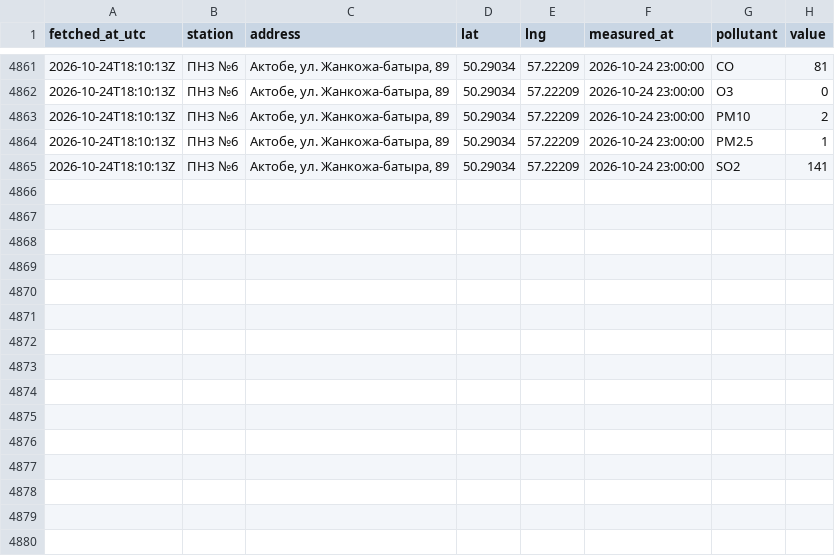
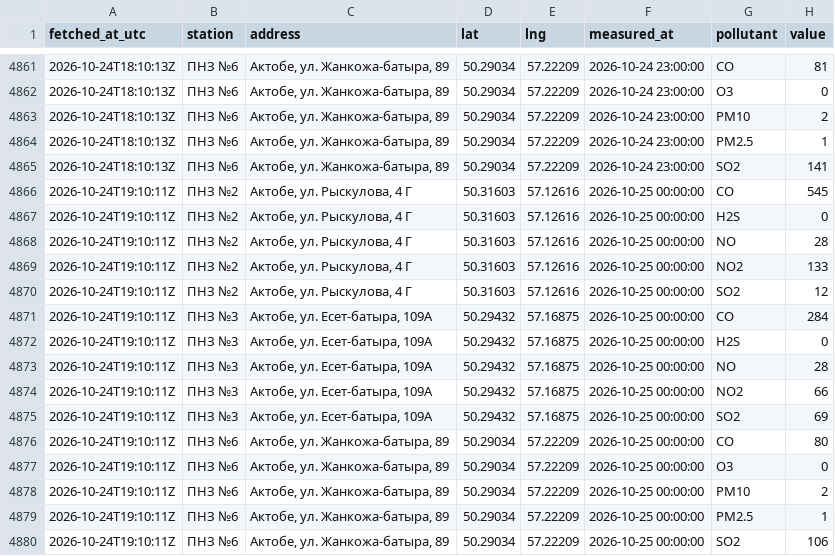
Before and after one commit to SanDav2011/atyrau-air, a CSV file: data/aktobe/stations.csv, drawn as a sheet; only a part is shown, gaps mark what is left out.

```diff
--- a/data/aktobe/stations.csv
+++ b/data/aktobe/stations.csv
@@ -4865 +4865,16 @@
 2026-10-24T18:10:13Z,ПНЗ №6,"Актобе, ул. Жанкожа-батыра, 89",50.29034,57.22209,2026-10-24 23:00:00,SO2,141
+2026-10-24T19:10:11Z,ПНЗ №2,"Актобе, ул. Рыскулова, 4 Г",50.31603,57.12616,2026-10-25 00:00:00,CO,545
+2026-10-24T19:10:11Z,ПНЗ №2,"Актобе, ул. Рыскулова, 4 Г",50.31603,57.12616,2026-10-25 00:00:00,H2S,0
+2026-10-24T19:10:11Z,ПНЗ №2,"Актобе, ул. Рыскулова, 4 Г",50.31603,57.12616,2026-10-25 00:00:00,NO,28
+2026-10-24T19:10:11Z,ПНЗ №2,"Актобе, ул. Рыскулова, 4 Г",50.31603,57.12616,2026-10-25 00:00:00,NO2,133
+2026-10-24T19:10:11Z,ПНЗ №2,"Актобе, ул. Рыскулова, 4 Г",50.31603,57.12616,2026-10-25 00:00:00,SO2,12
+2026-10-24T19:10:11Z,ПНЗ №3,"Актобе, ул. Есет-батыра, 109А",50.29432,57.16875,2026-10-25 00:00:00,CO,284
+2026-10-24T19:10:11Z,ПНЗ №3,"Актобе, ул. Есет-батыра, 109А",50.29432,57.16875,2026-10-25 00:00:00,H2S,0
+2026-10-24T19:10:11Z,ПНЗ №3,"Актобе, ул. Есет-батыра, 109А",50.29432,57.16875,2026-10-25 00:00:00,NO,28
+2026-10-24T19:10:11Z,ПНЗ №3,"Актобе, ул. Есет-батыра, 109А",50.29432,57.16875,2026-10-25 00:00:00,NO2,66
+2026-10-24T19:10:11Z,ПНЗ №3,"Актобе, ул. Есет-батыра, 109А",50.29432,57.16875,2026-10-25 00:00:00,SO2,69
+2026-10-24T19:10:11Z,ПНЗ №6,"Актобе, ул. Жанкожа-батыра, 89",50.29034,57.22209,2026-10-25 00:00:00,CO,80
+2026-10-24T19:10:11Z,ПНЗ №6,"Актобе, ул. Жанкожа-батыра, 89",50.29034,57.22209,2026-10-25 00:00:00,O3,0
+2026-10-24T19:10:11Z,ПНЗ №6,"Актобе, ул. Жанкожа-батыра, 89",50.29034,57.22209,2026-10-25 00:00:00,PM10,2
+2026-10-24T19:10:11Z,ПНЗ №6,"Актобе, ул. Жанкожа-батыра, 89",50.29034,57.22209,2026-10-25 00:00:00,PM2.5,1
+2026-10-24T19:10:11Z,ПНЗ №6,"Актобе, ул. Жанкожа-батыра, 89",50.29034,57.22209,2026-10-25 00:00:00,SO2,106
```
Also changed, not shown: data/kokshetau/stations.csv, data/oral/stations.csv, 37 other files.
